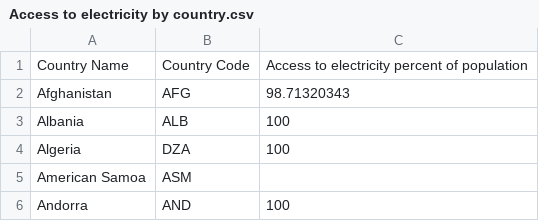
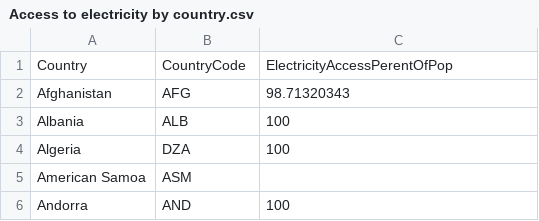
Before and after one commit to mclic1/FIT3179, a CSV file: Access to electricity by country.csv, drawn as a sheet; only a part is shown; removed rows and columns are numbered as before the commit, all else as after; the diff names each change by its address in the sheet, - before the commit and + after, or states it on an @@ line.

Commit message:
Update Access to electricity by country.csv

```diff
--- a/Access to electricity by country.csv
+++ b/Access to electricity by country.csv
-row 1: Country Name | Country Code | Access to electricity percent of population
+row 1: Country | CountryCode | ElectricityAccessPerentOfPop
```
